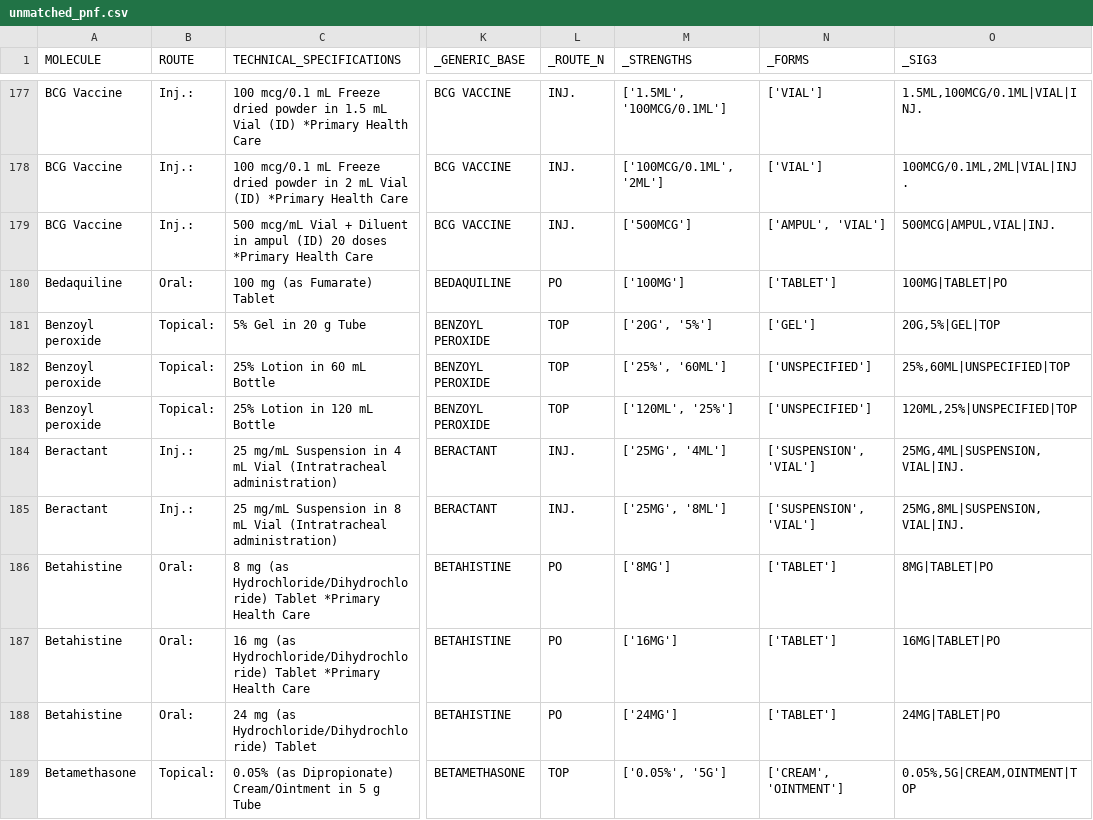
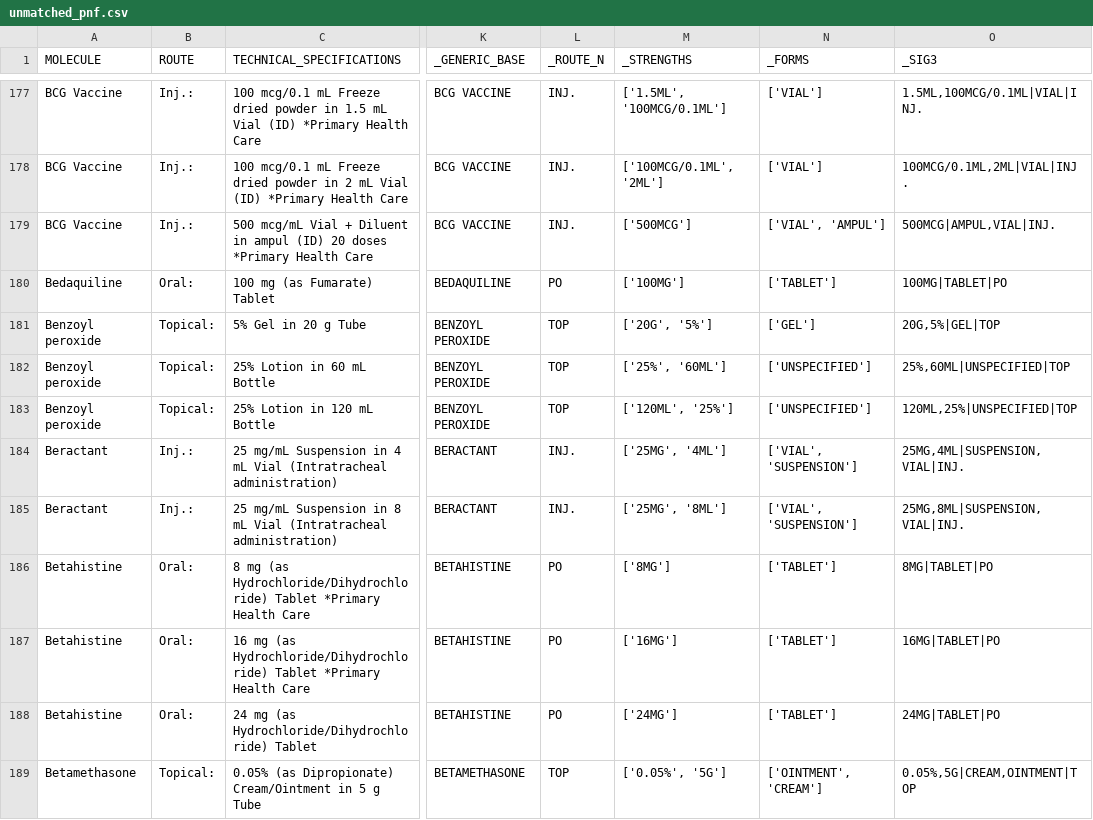
Before and after one commit to moadotexe/formularymatching, a CSV file: deliver/esoa_plus_pnf4.csv/unmatched_pnf.csv, drawn as a sheet; only a part is shown, gaps mark what is left out; the diff covers the shown part only; the diff names each change by its address in the sheet, - before the commit and + after, or states it on an @@ line.

```diff
--- a/deliver/esoa_plus_pnf4.csv/unmatched_pnf.csv
+++ b/deliver/esoa_plus_pnf4.csv/unmatched_pnf.csv
-N179 (_FORMS): ['AMPUL', 'VIAL']
+N179 (_FORMS): ['VIAL', 'AMPUL']
-N184:N185 (_FORMS): ['SUSPENSION', 'VIAL']
+N184:N185 (_FORMS): ['VIAL', 'SUSPENSION']
-N189 (_FORMS): ['CREAM', 'OINTMENT']
+N189 (_FORMS): ['OINTMENT', 'CREAM']
```
Also changed, not shown: 105 edited cells elsewhere in this file, work/pnf_feat.csv, 2 other files.
